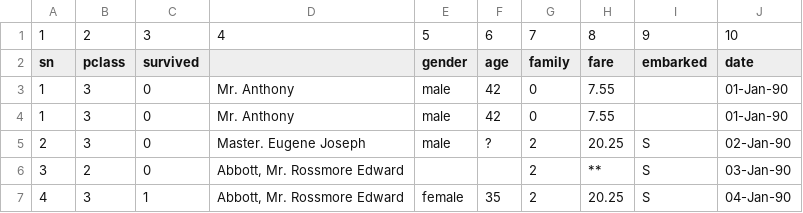
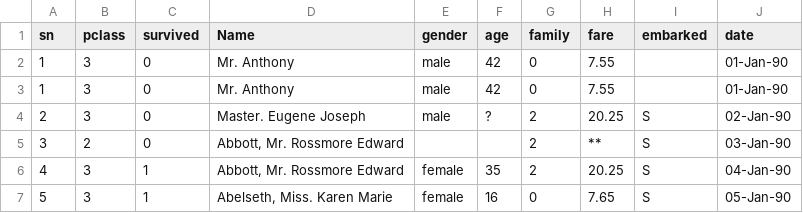
Before and after one commit to rutushah/Data-Driven-Insights-and-Predictive-Modeling, a CSV file: The Titanic dataset.csv, drawn as a sheet; only a part is shown; the shorter side is filled out with more unchanged rows.

```diff
--- a/The Titanic dataset.csv
+++ b/The Titanic dataset.csv
@@ -1,3 +1,2 @@
-1,2,3,4,5,6,7,8,9,10
-sn,pclass,survived,,gender,age,family,fare,embarked,date
+sn,pclass,survived,Name,gender,age,family,fare,embarked,date
 1,3,0,Mr. Anthony,male,42,0,7.55,,01-Jan-90
```
Also changed, not shown: 2 other files.
